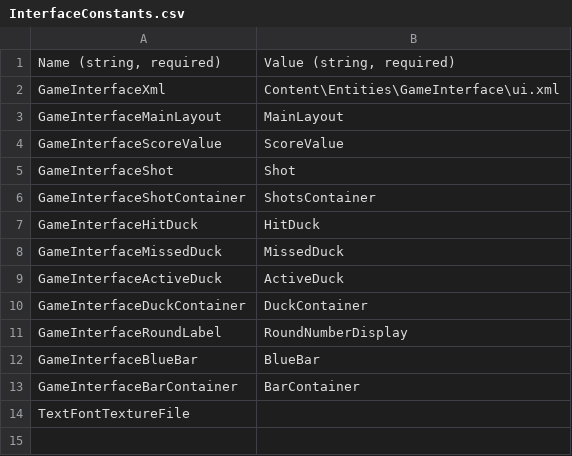
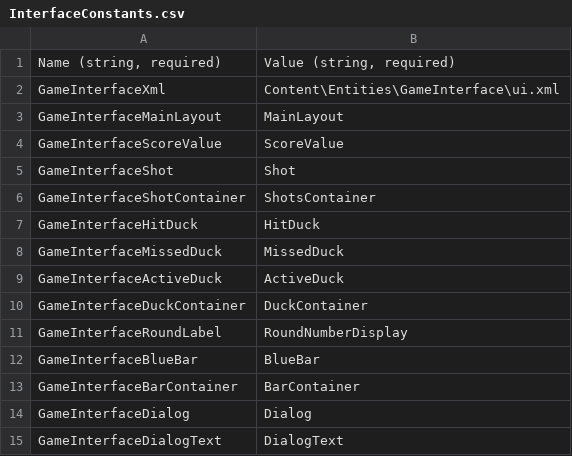
Before and after one commit to zdman2022/FrbDemoDuckHunt, a CSV file: FrbDemoDuckHunt/FrbDemoDuckHuntContent/GlobalContent/InterfaceConstants.csv, drawn as a sheet.

Commit message:
Added Dialog box that can be used to show text.  In order to show a message call ShowDialog("myText") and it can be hidden with HideDialog();

```diff
--- a/FrbDemoDuckHunt/FrbDemoDuckHuntContent/GlobalContent/InterfaceConstants.csv
+++ b/FrbDemoDuckHunt/FrbDemoDuckHuntContent/GlobalContent/InterfaceConstants.csv
@@ -13,2 +13,3 @@ GameInterfaceBlueBar,BlueBar
 GameInterfaceBarContainer,BarContainer
-TextFontTextureFile,
+GameInterfaceDialog,Dialog
+GameInterfaceDialogText,DialogText
```
Also changed, not shown: 7 other files.
